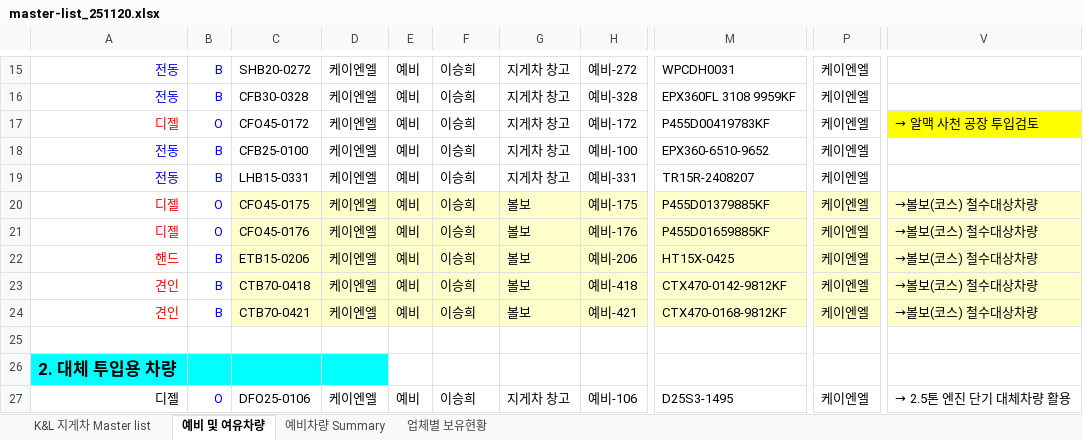
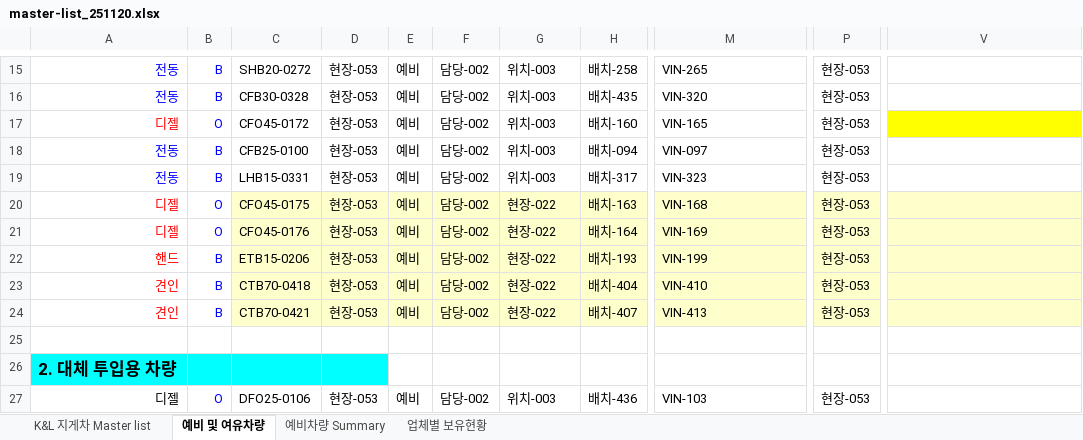
Before and after one commit to oyatie/console, an Excel workbook: docs/reference/master-list_251120.xlsx, sheet 예비 및 여유차량, drawn as a sheet; only a part is shown, gaps mark what is left out; values as stored, in another font and other column widths than the file's, no borders; the diff covers the shown part only; the diff names each change by its address in the sheet, - before the commit and + after, or states it on an @@ line.

```diff
--- a/docs/reference/master-list_251120.xlsx (sheet 예비 및 여유차량)
+++ b/docs/reference/master-list_251120.xlsx (sheet 예비 및 여유차량)
-D15:D24: 케이엔엘
+D15:D24: 현장-053
-F15:F24: 이승희
+F15:F24: 담당-002
-G15:G19: 지게차 창고
+G15:G19: 위치-003
-H15: 예비-272
+H15: 배치-258
-M15: WPCDH0031
+M15: VIN-265
-P15:P24: 케이엔엘
+P15:P24: 현장-053
-H16: 예비-328
+H16: 배치-435
-M16: EPX360FL 3108 9959KF
+M16: VIN-320
-H17: 예비-172
+H17: 배치-160
-M17: P455D00419783KF
+M17: VIN-165
-V17: → 알맥 사천 공장 투입검토
+V17: (empty)
-H18: 예비-100
+H18: 배치-094
-M18: EPX360-6510-9652
+M18: VIN-097
-H19: 예비-331
+H19: 배치-317
-M19: TR15R-2408207
+M19: VIN-323
-G20:G24: 볼보
+G20:G24: 현장-022
-H20: 예비-175
+H20: 배치-163
-M20: P455D01379885KF
+M20: VIN-168
-V20:V24: →볼보(코스) 철수대상차량
+V20:V24: (empty)
-H21: 예비-176
+H21: 배치-164
-M21: P455D01659885KF
+M21: VIN-169
-H22: 예비-206
+H22: 배치-193
-M22: HT15X-0425
+M22: VIN-199
-H23: 예비-418
+H23: 배치-404
-M23: CTX470-0142-9812KF
+M23: VIN-410
-H24: 예비-421
+H24: 배치-407
-M24: CTX470-0168-9812KF
+M24: VIN-413
-D27: 케이엔엘
+D27: 현장-053
-F27: 이승희
+F27: 담당-002
-G27: 지게차 창고
+G27: 위치-003
-H27: 예비-106
+H27: 배치-436
-M27: D25S3-1495
+M27: VIN-103
-P27: 케이엔엘
+P27: 현장-053
-V27: → 2.5톤 엔진 단기 대체차량 활용
+V27: (empty)
```
Also changed, not shown: 197 edited cells elsewhere in this sheet, sheet K&L 지게차 Master list, sheet 업체별 보유현황, sheet 예비차량 Summary, 36 other files.
